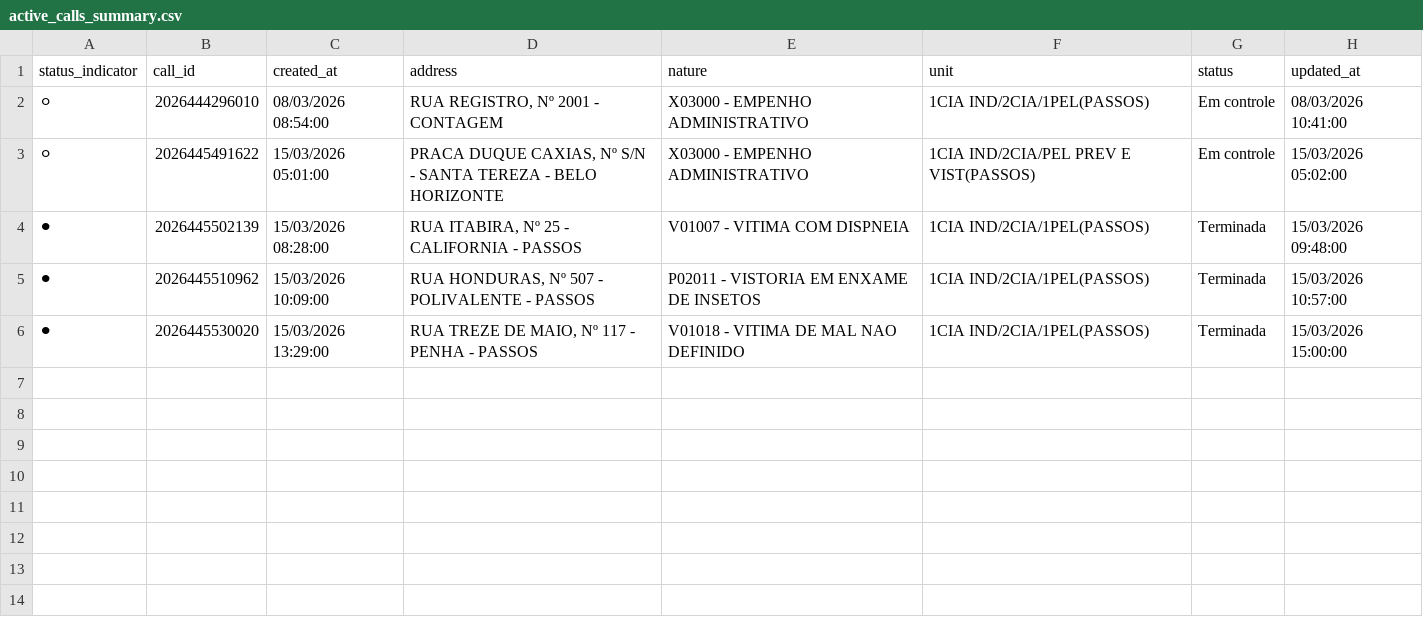
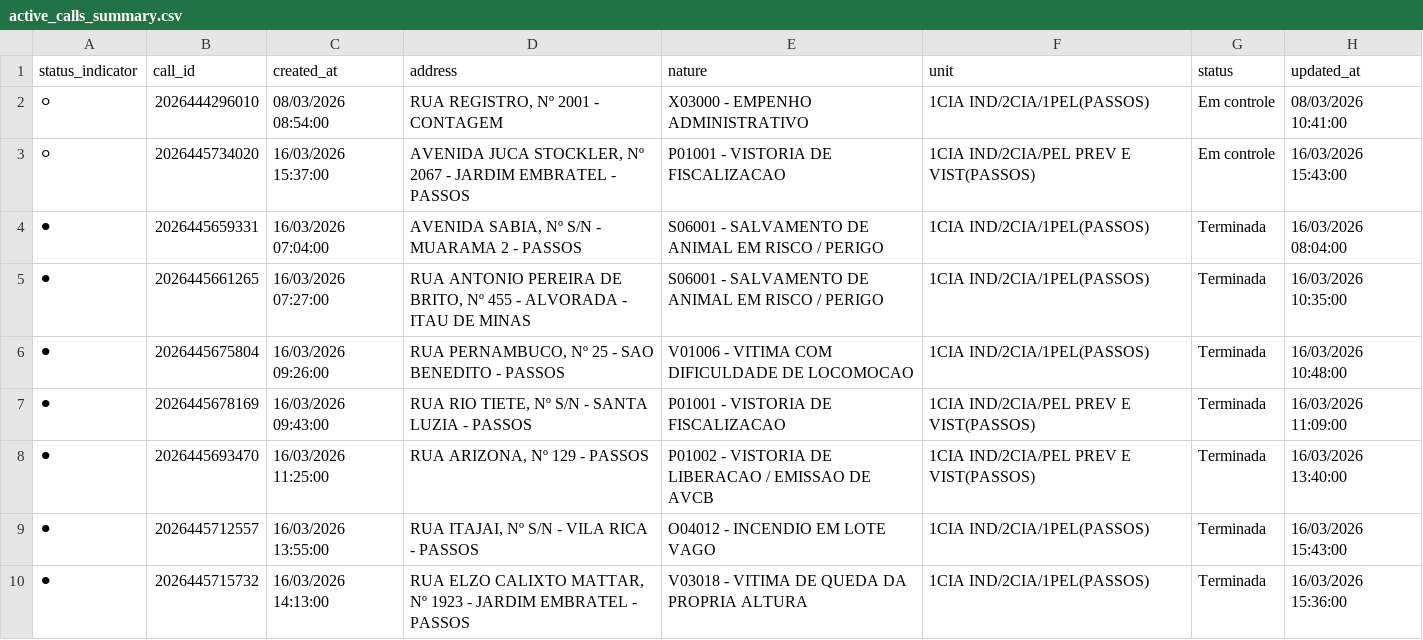
Before and after one commit to royalfye/cad_auto, a CSV file: data/02_silver/active_calls_summary.csv, drawn as a sheet.

```diff
--- a/data/02_silver/active_calls_summary.csv
+++ b/data/02_silver/active_calls_summary.csv
@@ -2,5 +2,9 @@
 ⚪,2026444296010,08/03/2026 08:54:00,"RUA REGISTRO, Nº 2001 - CONTAGEM",X03000 - EMPENHO ADMINISTRATIVO,1CIA IND/2CIA/1PEL(PASSOS),Em controle,08/03/2026 10:41:00
-⚪,2026445491622,15/03/2026 05:01:00,"PRACA DUQUE CAXIAS, Nº S/N - SANTA TEREZA - BELO HORIZONTE",X03000 - EMPENHO ADMINISTRATIVO,1CIA IND/2CIA/PEL PREV E VIST(PASSOS),Em controle,15/03/2026 05:02:00
-⚫,2026445502139,15/03/2026 08:28:00,"RUA ITABIRA, Nº 25 - CALIFORNIA - PASSOS",V01007 - VITIMA COM DISPNEIA,1CIA IND/2CIA/1PEL(PASSOS),Terminada,15/03/2026 09:48:00
-⚫,2026445510962,15/03/2026 10:09:00,"RUA HONDURAS, Nº 507 - POLIVALENTE - PASSOS",P02011 - VISTORIA EM ENXAME DE INSETOS,1CIA IND/2CIA/1PEL(PASSOS),Terminada,15/03/2026 10:57:00
-⚫,2026445530020,15/03/2026 13:29:00,"RUA TREZE DE MAIO, Nº 117 - PENHA - PASSOS",V01018 - VITIMA DE MAL NAO DEFINIDO,1CIA IND/2CIA/1PEL(PASSOS),Terminada,15/03/2026 15:00:00
+⚪,2026445734020,16/03/2026 15:37:00,"AVENIDA JUCA STOCKLER, Nº 2067 - JARDIM EMBRATEL - PASSOS",P01001 - VISTORIA DE FISCALIZACAO,1CIA IND/2CIA/PEL PREV E VIST(PASSOS),Em controle,16/03/2026 15:43:00
+⚫,2026445659331,16/03/2026 07:04:00,"AVENIDA SABIA, Nº S/N - MUARAMA 2 - PASSOS",S06001 - SALVAMENTO DE ANIMAL EM RISCO / PERIGO,1CIA IND/2CIA/1PEL(PASSOS),Terminada,16/03/2026 08:04:00
+⚫,2026445661265,16/03/2026 07:27:00,"RUA ANTONIO PEREIRA DE BRITO, Nº 455 - ALVORADA - ITAU DE MINAS",S06001 - SALVAMENTO DE ANIMAL EM RISCO / PERIGO,1CIA IND/2CIA/1PEL(PASSOS),Terminada,16/03/2026 10:35:00
+⚫,2026445675804,16/03/2026 09:26:00,"RUA PERNAMBUCO, Nº 25 - SAO BENEDITO - PASSOS",V01006 - VITIMA COM DIFICULDADE DE LOCOMOCAO,1CIA IND/2CIA/1PEL(PASSOS),Terminada,16/03/2026 10:48:00
+⚫,2026445678169,16/03/2026 09:43:00,"RUA RIO TIETE, Nº S/N - SANTA LUZIA - PASSOS",P01001 - VISTORIA DE FISCALIZACAO,1CIA IND/2CIA/PEL PREV E VIST(PASSOS),Terminada,16/03/2026 11:09:00
+⚫,2026445693470,16/03/2026 11:25:00,"RUA ARIZONA, Nº 129 - PASSOS",P01002 - VISTORIA DE LIBERACAO / EMISSAO DE AVCB,1CIA IND/2CIA/PEL PREV E VIST(PASSOS),Terminada,16/03/2026 13:40:00
+⚫,2026445712557,16/03/2026 13:55:00,"RUA ITAJAI, Nº S/N - VILA RICA - PASSOS",O04012 - INCENDIO EM LOTE VAGO,1CIA IND/2CIA/1PEL(PASSOS),Terminada,16/03/2026 15:43:00
+⚫,2026445715732,16/03/2026 14:13:00,"RUA ELZO CALIXTO MATTAR, Nº 1923 - JARDIM EMBRATEL - PASSOS",V03018 - VITIMA DE QUEDA DA PROPRIA ALTURA,1CIA IND/2CIA/1PEL(PASSOS),Terminada,16/03/2026 15:36:00
```
Also changed, not shown: 7 other files.
